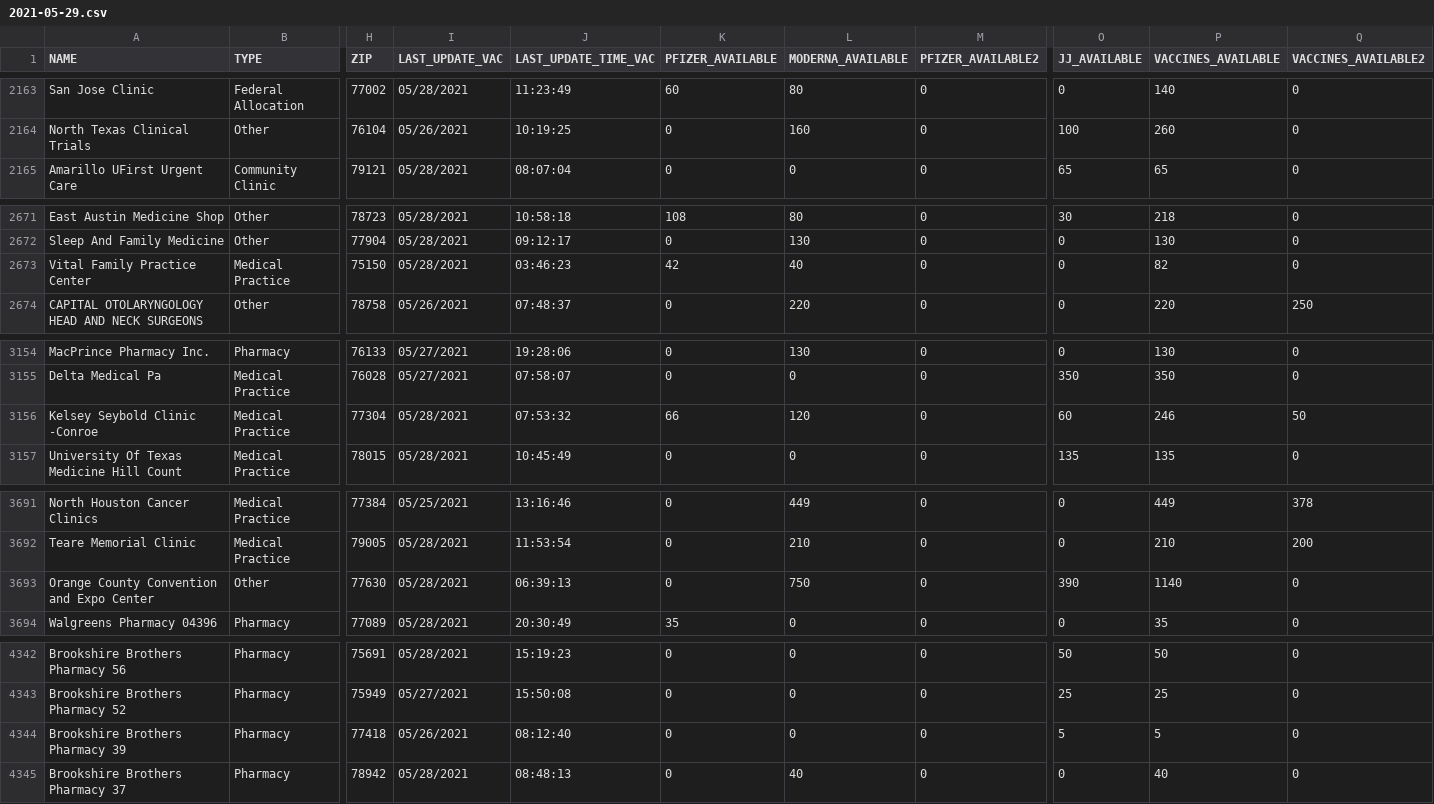
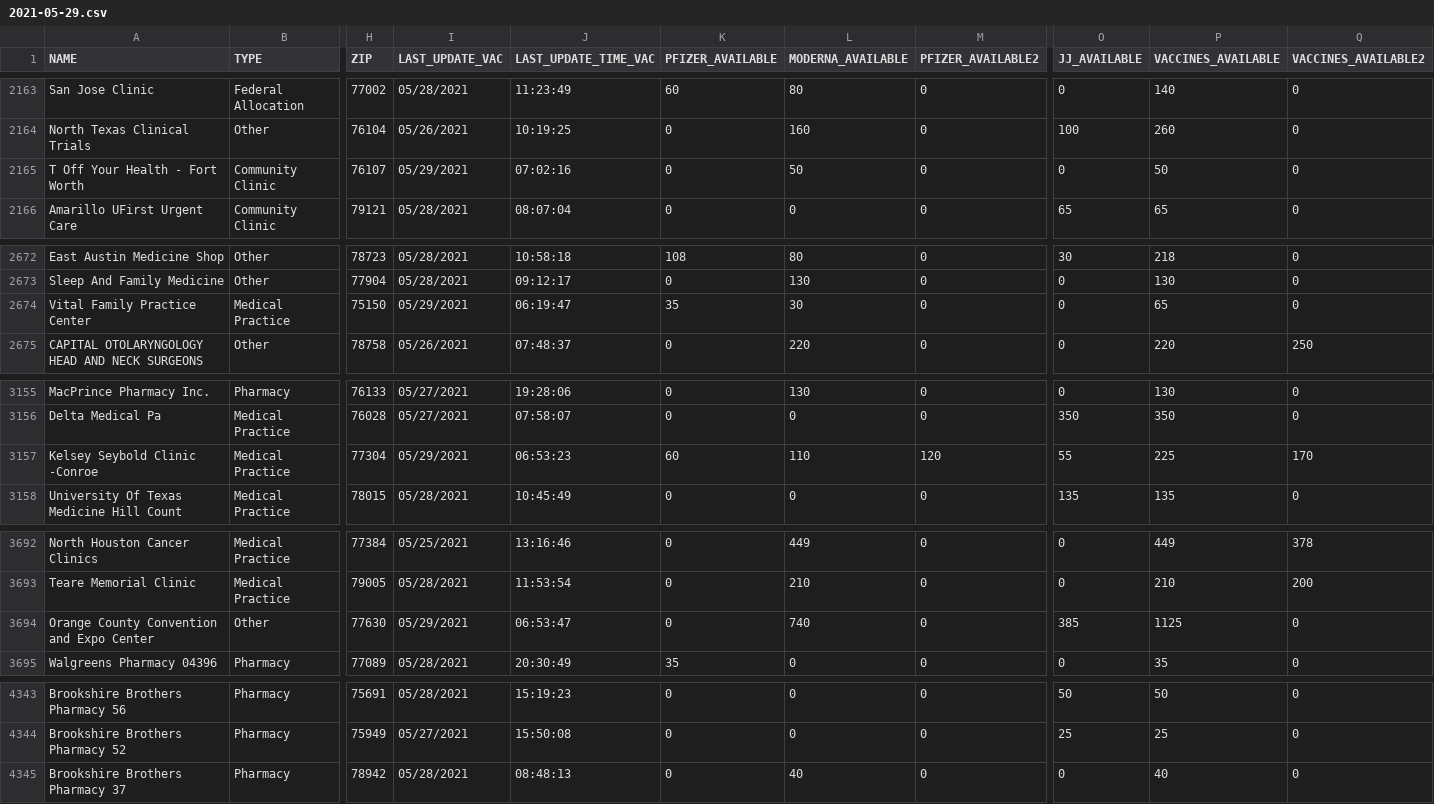
Before and after one commit to shiruken/covid-texas-data, a CSV file: TexasVaccineProviderData/2021-05-29.csv, drawn as a sheet; only a part is shown, gaps mark what is left out; removed rows and columns are numbered as before the commit, all else as after; rows hold the shown columns only; the diff covers the shown part only; the diff names each change by its address in the sheet, - before the commit and + after, or states it on an @@ line.

```diff
--- a/TexasVaccineProviderData/2021-05-29.csv
+++ b/TexasVaccineProviderData/2021-05-29.csv
+row 2165: T Off Your Health - Fort Worth | Community Clinic | 76107 | 05/29/2021 | 07:02:16 | 0 | 50 | 0 | 0 | 50 | 0
-I2674 (LAST_UPDATE_VAC): 05/28/2021
+I2674 (LAST_UPDATE_VAC): 05/29/2021
-J2674 (LAST_UPDATE_TIME_VAC): 03:46:23
+J2674 (LAST_UPDATE_TIME_VAC): 06:19:47
-K2674 (PFIZER_AVAILABLE): 42
+K2674 (PFIZER_AVAILABLE): 35
-L2674 (MODERNA_AVAILABLE): 40
+L2674 (MODERNA_AVAILABLE): 30
-P2674 (VACCINES_AVAILABLE): 82
+P2674 (VACCINES_AVAILABLE): 65
-I3157 (LAST_UPDATE_VAC): 05/28/2021
+I3157 (LAST_UPDATE_VAC): 05/29/2021
-J3157 (LAST_UPDATE_TIME_VAC): 07:53:32
+J3157 (LAST_UPDATE_TIME_VAC): 06:53:23
-K3157 (PFIZER_AVAILABLE): 66
+K3157 (PFIZER_AVAILABLE): 60
-L3157 (MODERNA_AVAILABLE): 120
+L3157 (MODERNA_AVAILABLE): 110
-M3157 (PFIZER_AVAILABLE2): 0
+M3157 (PFIZER_AVAILABLE2): 120
-O3157 (JJ_AVAILABLE): 60
+O3157 (JJ_AVAILABLE): 55
-P3157 (VACCINES_AVAILABLE): 246
+P3157 (VACCINES_AVAILABLE): 225
-Q3157 (VACCINES_AVAILABLE2): 50
+Q3157 (VACCINES_AVAILABLE2): 170
-I3694 (LAST_UPDATE_VAC): 05/28/2021
+I3694 (LAST_UPDATE_VAC): 05/29/2021
-J3694 (LAST_UPDATE_TIME_VAC): 06:39:13
+J3694 (LAST_UPDATE_TIME_VAC): 06:53:47
-L3694 (MODERNA_AVAILABLE): 750
+L3694 (MODERNA_AVAILABLE): 740
-O3694 (JJ_AVAILABLE): 390
+O3694 (JJ_AVAILABLE): 385
-P3694 (VACCINES_AVAILABLE): 1140
+P3694 (VACCINES_AVAILABLE): 1125
-row 4344: Brookshire Brothers Pharmacy 39 | Pharmacy | 77418 | 05/26/2021 | 08:12:40 | 0 | 0 | 0 | 5 | 5 | 0
```
Also changed, not shown: 34 edited cells elsewhere in this file.
